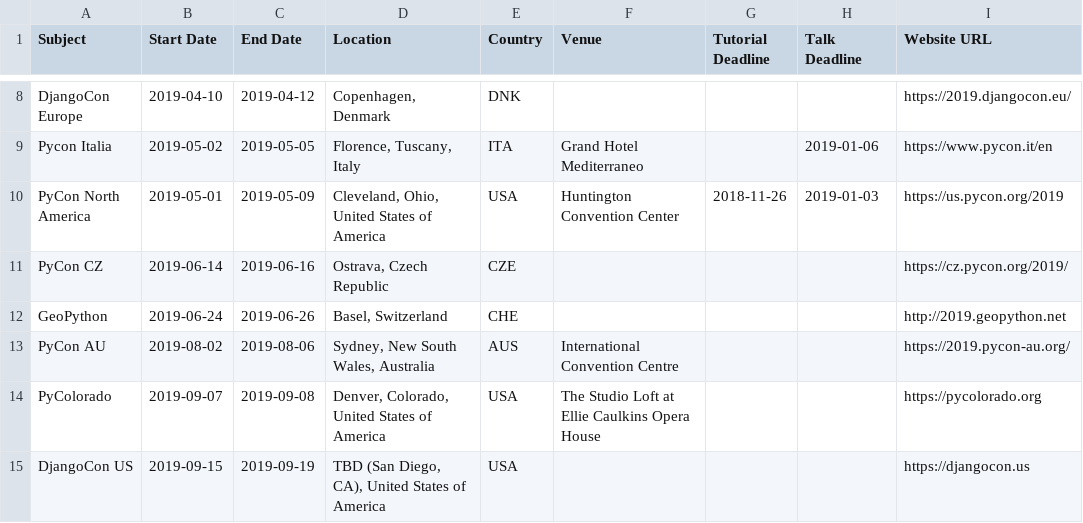
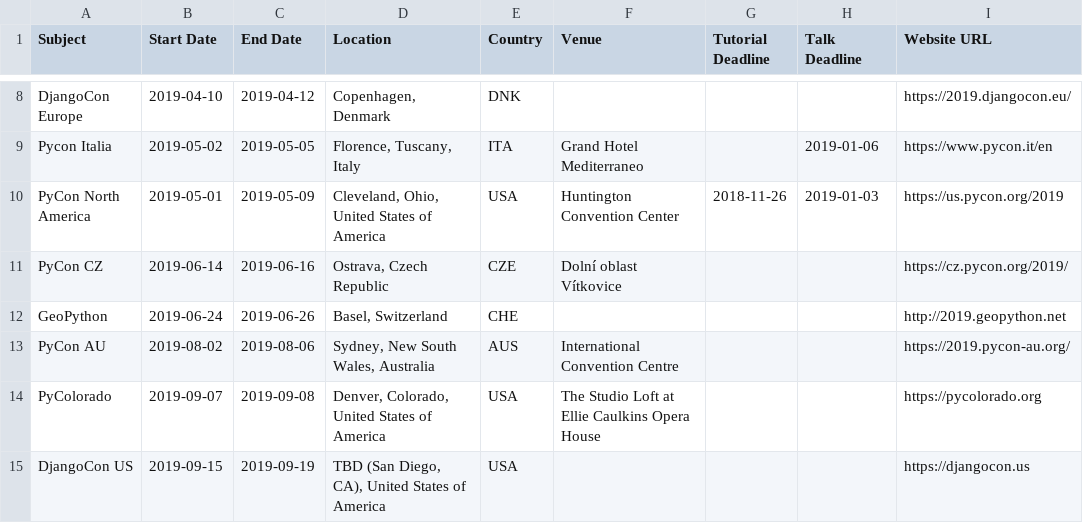
Before and after one commit to python-organizers/conferences, a CSV file: 2019.csv, drawn as a sheet; only a part is shown, gaps mark what is left out; the diff names each change by its address in the sheet, - before the commit and + after, or states it on an @@ line.

Commit message:
PyCon CZ: Add venue

```diff
--- a/2019.csv
+++ b/2019.csv
-F11 (Venue): (empty)
+F11 (Venue): Dolní oblast Vítkovice
```
